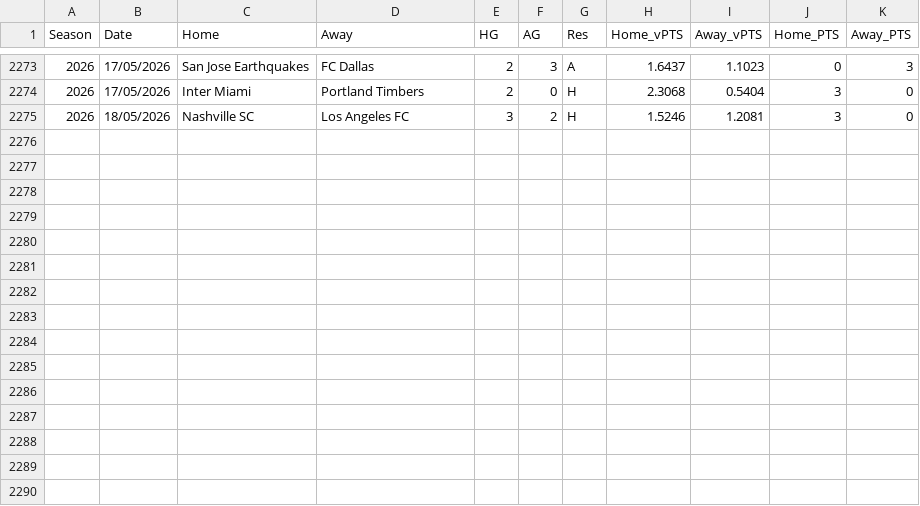
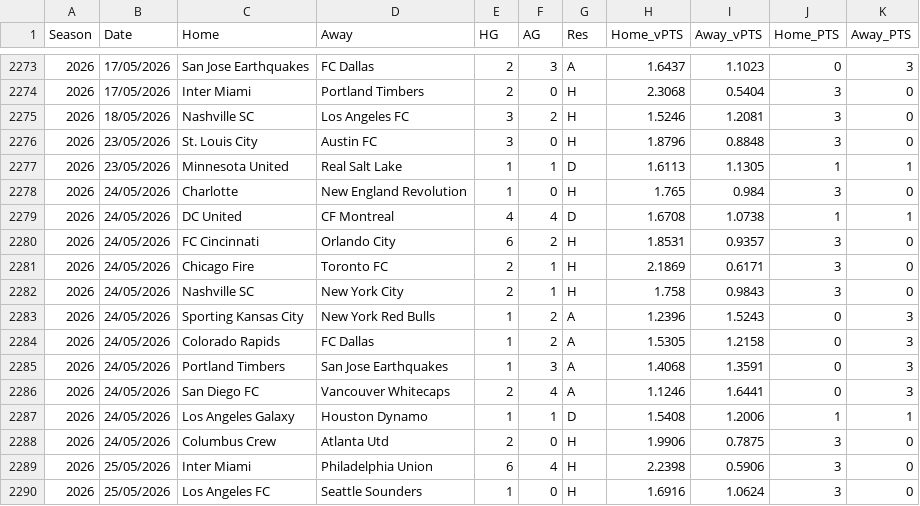
Before and after one commit to fkmccar01/MLS-Super-Table, a CSV file: data/processed/matches_odds.csv, drawn as a sheet; only a part is shown, gaps mark what is left out.

```diff
--- a/data/processed/matches_odds.csv
+++ b/data/processed/matches_odds.csv
@@ -2275 +2275,16 @@ Season,Date,Home,Away,HG,AG,Res,Home_vPTS,Away_vPTS,Home_PTS,Away_PTS
 2026,18/05/2026,Nashville SC,Los Angeles FC,3,2,H,1.5246,1.2081,3,0
+2026,23/05/2026,St. Louis City,Austin FC,3,0,H,1.8796,0.8848,3,0
+2026,23/05/2026,Minnesota United,Real Salt Lake,1,1,D,1.6113,1.1305,1,1
+2026,24/05/2026,Charlotte,New England Revolution,1,0,H,1.765,0.984,3,0
+2026,24/05/2026,DC United,CF Montreal,4,4,D,1.6708,1.0738,1,1
+2026,24/05/2026,FC Cincinnati,Orlando City,6,2,H,1.8531,0.9357,3,0
+2026,24/05/2026,Chicago Fire,Toronto FC,2,1,H,2.1869,0.6171,3,0
+2026,24/05/2026,Nashville SC,New York City,2,1,H,1.758,0.9843,3,0
+2026,24/05/2026,Sporting Kansas City,New York Red Bulls,1,2,A,1.2396,1.5243,0,3
+2026,24/05/2026,Colorado Rapids,FC Dallas,1,2,A,1.5305,1.2158,0,3
+2026,24/05/2026,Portland Timbers,San Jose Earthquakes,1,3,A,1.4068,1.3591,0,3
+2026,24/05/2026,San Diego FC,Vancouver Whitecaps,2,4,A,1.1246,1.6441,0,3
+2026,24/05/2026,Los Angeles Galaxy,Houston Dynamo,1,1,D,1.5408,1.2006,1,1
+2026,24/05/2026,Columbus Crew,Atlanta Utd,2,0,H,1.9906,0.7875,3,0
+2026,25/05/2026,Inter Miami,Philadelphia Union,6,4,H,2.2398,0.5906,3,0
+2026,25/05/2026,Los Angeles FC,Seattle Sounders,1,0,H,1.6916,1.0624,3,0
```
Also changed, not shown: data/processed/standings.csv, data/processed/standings_odds.csv, 1 other file.
